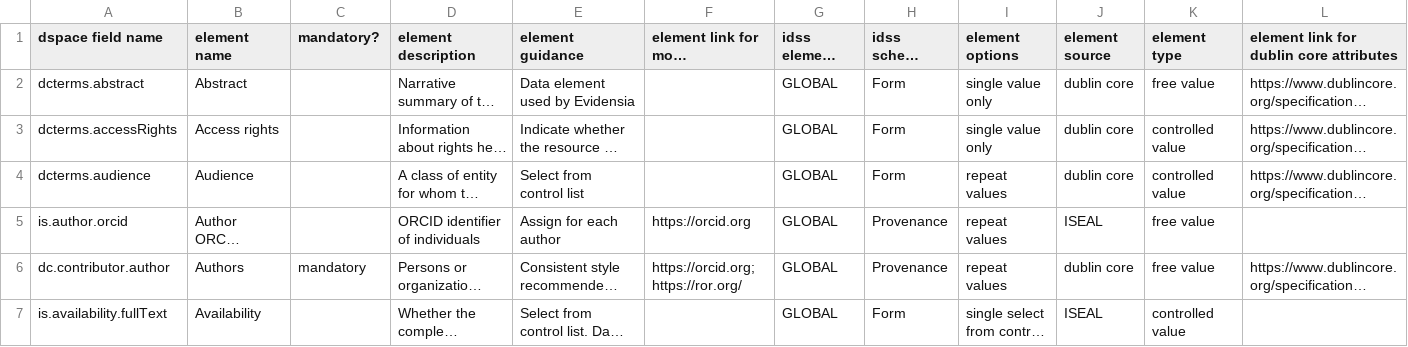
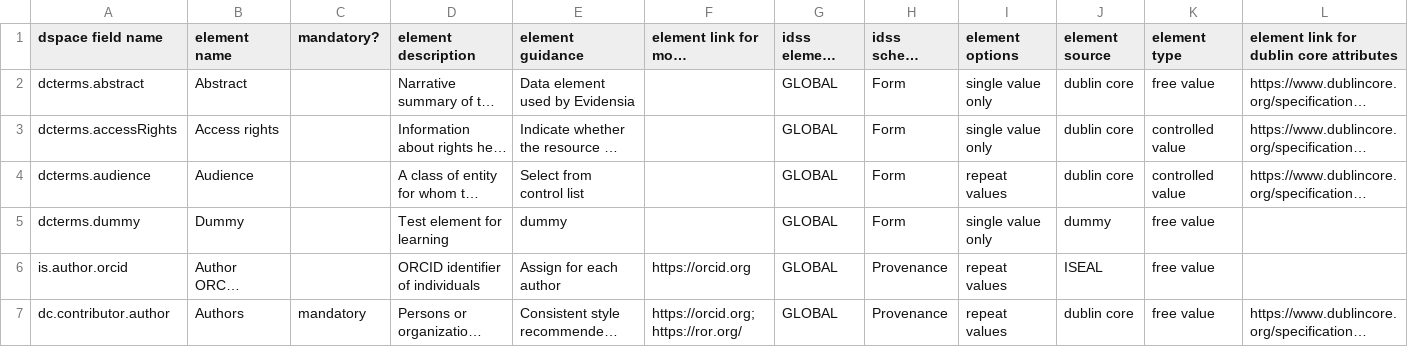
Before and after one commit to ISEAL-Community/iseal-core, a CSV file: data/iseal-core.csv, drawn as a sheet; only a part is shown; the shorter side is filled out with more unchanged rows; long unchanged cells end in …; the diff names each change by its address in the sheet, - before the commit and + after, or states it on an @@ line.

Commit message:
Update iseal-core.csv
Adding dummy element to iseal core for learning purposes

```diff
--- a/data/iseal-core.csv
+++ b/data/iseal-core.csv
+row 5: dcterms.dummy | Dummy |  | Test element for learning | dummy |  | GLOBAL | Form | single value only | dummy | free value
```
